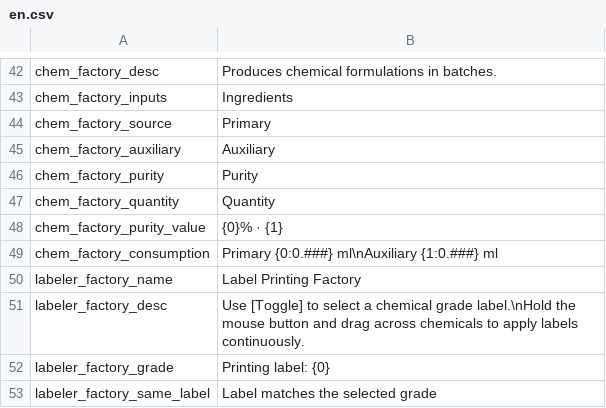
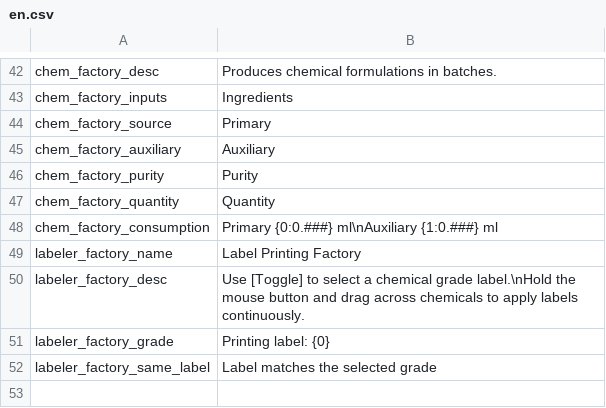
Before and after one commit to EikoocS/RefinedChemistry, a CSV file: Localization/en.csv, drawn as a sheet; only a part is shown, gaps mark what is left out; the diff names each change by its address in the sheet, - before the commit and + after, or states it on an @@ line.

Commit message:
Feature:
- Replace Chemical Forming Factory purity input with fixed purity-grade options.
- Produce at the selected grade's minimum purity and remove the redundant purity preview.

```diff
--- a/Localization/en.csv
+++ b/Localization/en.csv
-row 48: chem_factory_purity_value | {0}% · {1}
```
Also changed, not shown: Localization/zh.csv, 3 other files.
